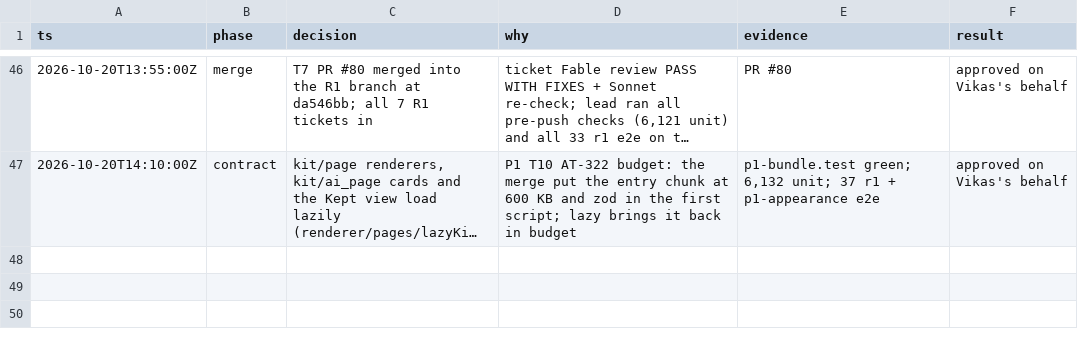
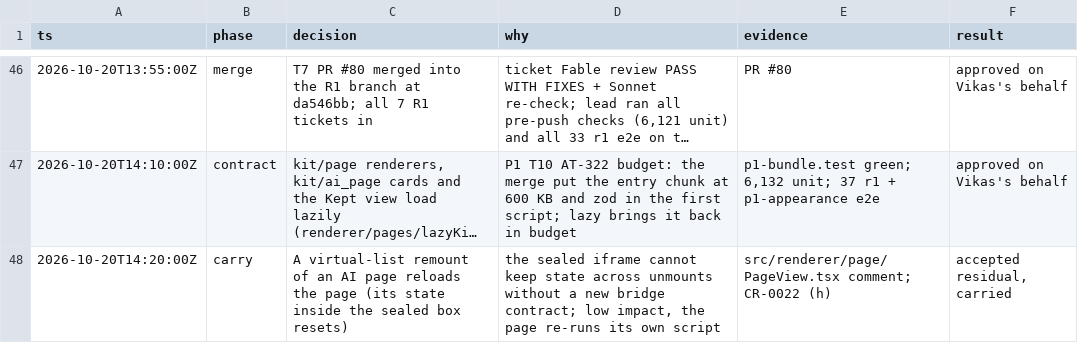
Before and after one commit to vikas53953/foo-agent, a TSV file: docs/decisions/R1.tsv, drawn as a sheet; only a part is shown, gaps mark what is left out; long unchanged cells end in …; the diff names each change by its address in the sheet, - before the commit and + after, or states it on an @@ line.

```diff
--- a/docs/decisions/R1.tsv
+++ b/docs/decisions/R1.tsv
+row 48: 2026-10-20T14:20:00Z | carry | A virtual-list remount of an AI page reloads the page (its state inside the sealed box resets) | the sealed iframe cannot keep state across unmounts without a new bridge contract; low impact, the page re-runs its own script | src/renderer/page/PageView.tsx comment; CR-0022 (h) | accepted residual, carried
```
Also changed, not shown: 4 other files.
